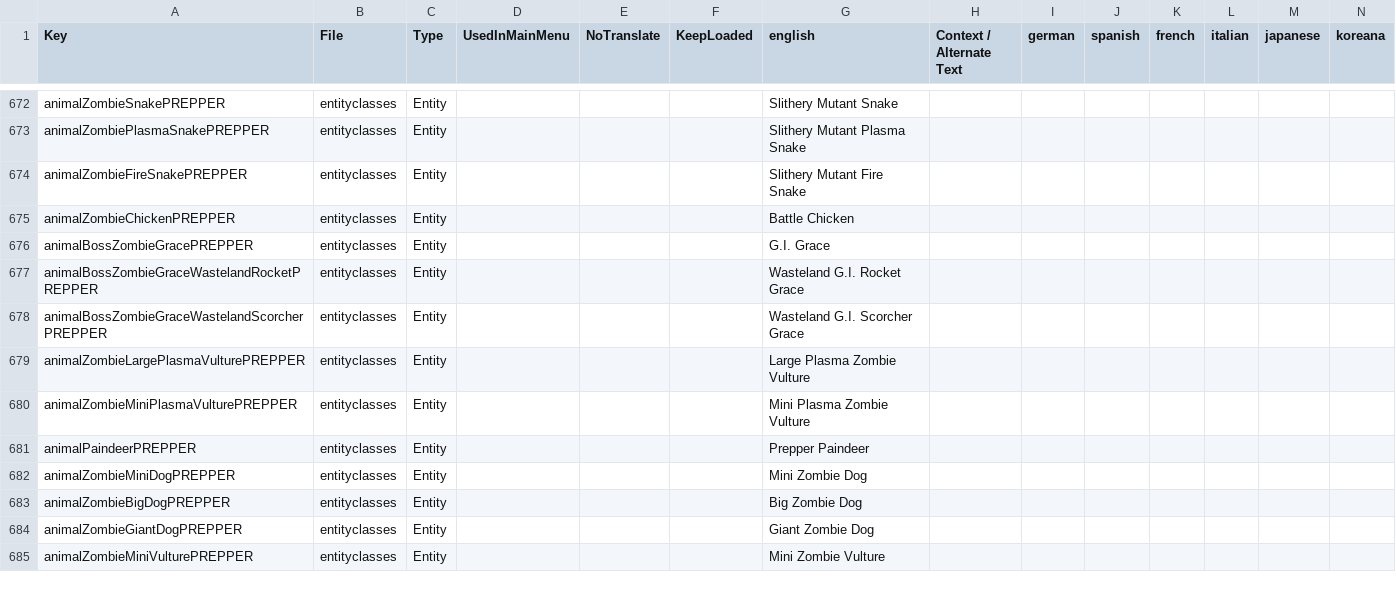
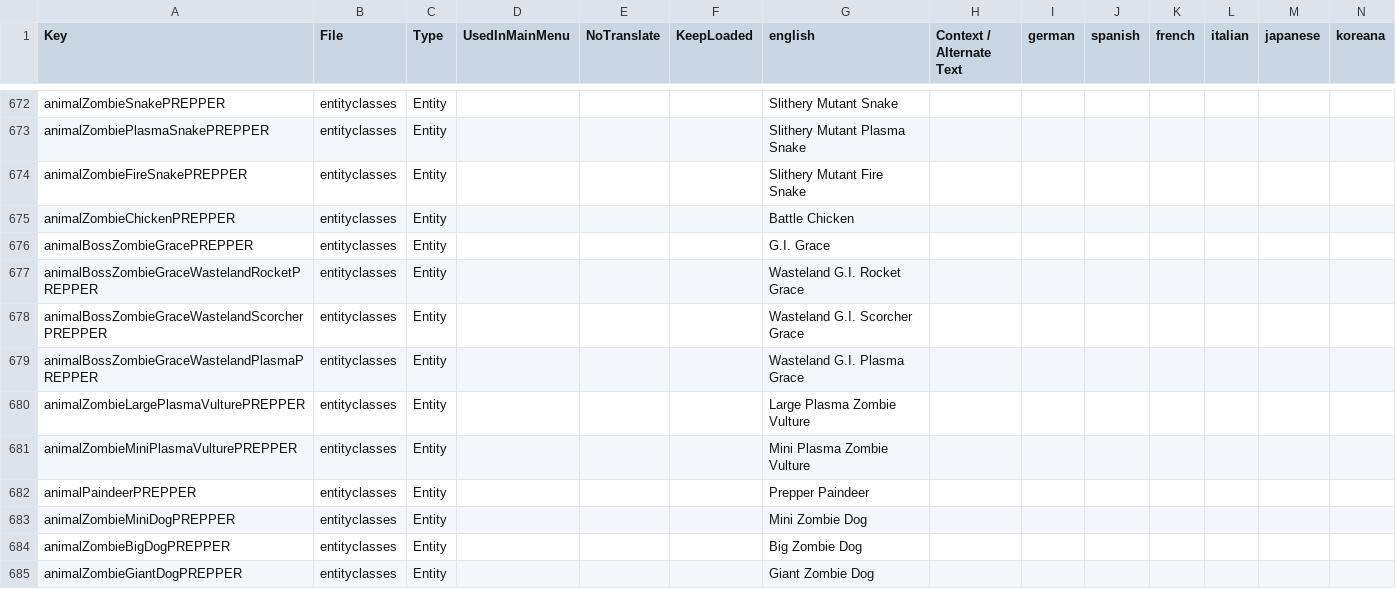
Before and after one commit to arramus/V3-Preppocalypse, a CSV file: Mods/V3-Preppocalypse/Config/Localization.csv, drawn as a sheet; only a part is shown, gaps mark what is left out; the shorter side is filled out with more unchanged rows; rows hold the shown columns only; the diff names each change by its address in the sheet, - before the commit and + after, or states it on an @@ line.

Commit message:
Update
- Reducing Grace loot from 1 to 0.25
- Reducing G.I. Grace loot from 1 to 0.5
- Updating Signtech in Preppo Headquarters POI
- Adding Wasteland G.I Plasma Grace

```diff
--- a/Mods/V3-Preppocalypse/Config/Localization.csv
+++ b/Mods/V3-Preppocalypse/Config/Localization.csv
+row 679: animalBossZombieGraceWastelandPlasmaPREPPER | entityclasses | Entity |  |  |  | Wasteland G.I. Plasma Grace
```
Also changed, not shown: 10 other files.
